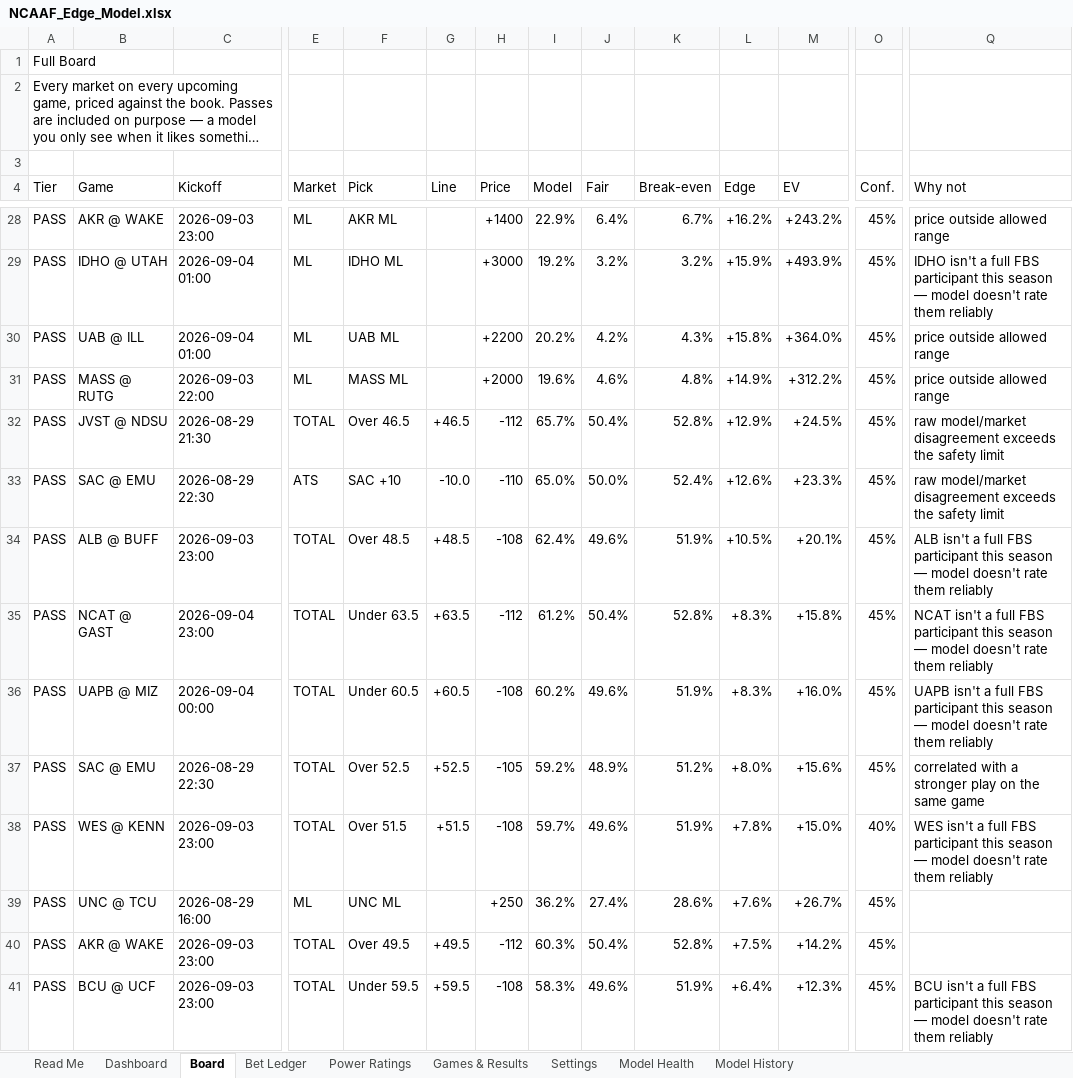
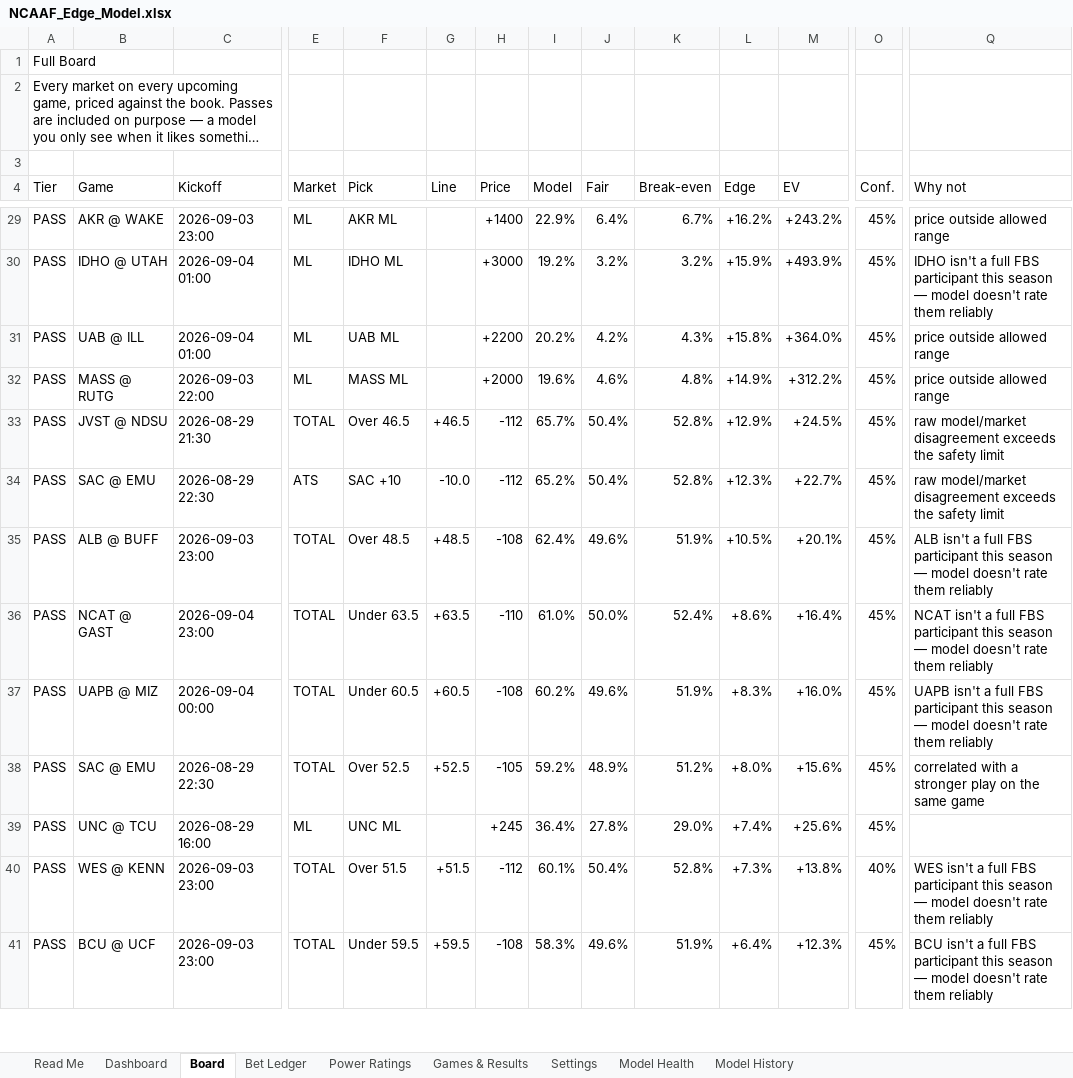
Before and after one commit to CHILLYCHILLY14/ncaaf-edge, an Excel workbook: NCAAF_Edge_Model.xlsx, sheet Board, drawn as a sheet; only a part is shown, gaps mark what is left out; long unchanged cells end in …; values as stored, in another font and other column widths than the file's, no cell formats; table styles not drawn; removed rows and columns are numbered as before the commit, all else as after; rows hold the shown columns only; the diff covers the shown part only; the diff names each change by its address in the sheet, - before the commit and + after, or states it on an @@ line.

```diff
--- a/NCAAF_Edge_Model.xlsx (sheet Board)
+++ b/NCAAF_Edge_Model.xlsx (sheet Board)
-H34 (Price): -110
+H34 (Price): -112
-I34 (Model): 65.0%
+I34 (Model): 65.2%
-J34 (Fair): 50.0%
+J34 (Fair): 50.4%
-K34 (Break-even): 52.4%
+K34 (Break-even): 52.8%
-L34 (Edge): +12.6%
+L34 (Edge): +12.3%
-M34 (EV): +23.3%
+M34 (EV): +22.7%
-H36 (Price): -112
+H36 (Price): -110
-I36 (Model): 61.2%
+I36 (Model): 61.0%
-J36 (Fair): 50.4%
+J36 (Fair): 50.0%
-K36 (Break-even): 52.8%
+K36 (Break-even): 52.4%
-L36 (Edge): +8.3%
+L36 (Edge): +8.6%
-M36 (EV): +15.8%
+M36 (EV): +16.4%
-row 38: PASS | WES @ KENN | 2026-09-03 23:00 | TOTAL | Over 51.5 | +51.5 | -108 | 59.7% | 49.6% | 51.9% | +7.8% | +15.0% | 40% | WES isn't a full FBS participant this season — model doesn't rate them reliably
-H39 (Price): +250
+H39 (Price): +245
-I39 (Model): 36.2%
+I39 (Model): 36.4%
-J39 (Fair): 27.4%
+J39 (Fair): 27.8%
-K39 (Break-even): 28.6%
+K39 (Break-even): 29.0%
-L39 (Edge): +7.6%
+L39 (Edge): +7.4%
-M39 (EV): +26.7%
+M39 (EV): +25.6%
-B40 (Game): AKR @ WAKE
+B40 (Game): WES @ KENN
-F40 (Pick): Over 49.5
+F40 (Pick): Over 51.5
-G40 (Line): +49.5
+G40 (Line): +51.5
-I40 (Model): 60.3%
+I40 (Model): 60.1%
-L40 (Edge): +7.5%
+L40 (Edge): +7.3%
-M40 (EV): +14.2%
+M40 (EV): +13.8%
-O40 (Conf.): 45%
+O40 (Conf.): 40%
-Q40 (Why not): (empty)
+Q40 (Why not): WES isn't a full FBS participant this season — model doesn't rate them reliably
```
Also changed, not shown: 20 added rows, 19 removed rows and 285 edited cells elsewhere in this sheet, sheet Bet Ledger, sheet Dashboard, sheet Games & Results, sheet Read Me, cell formats, 9 other files.
